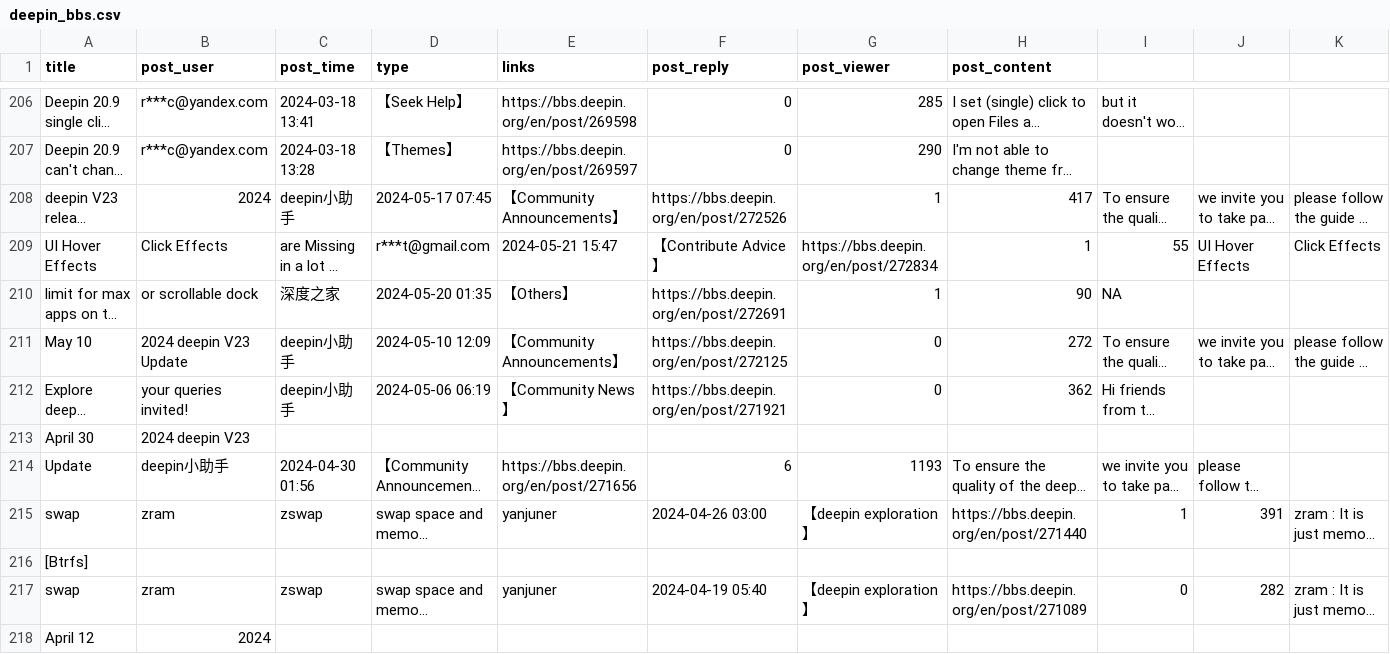
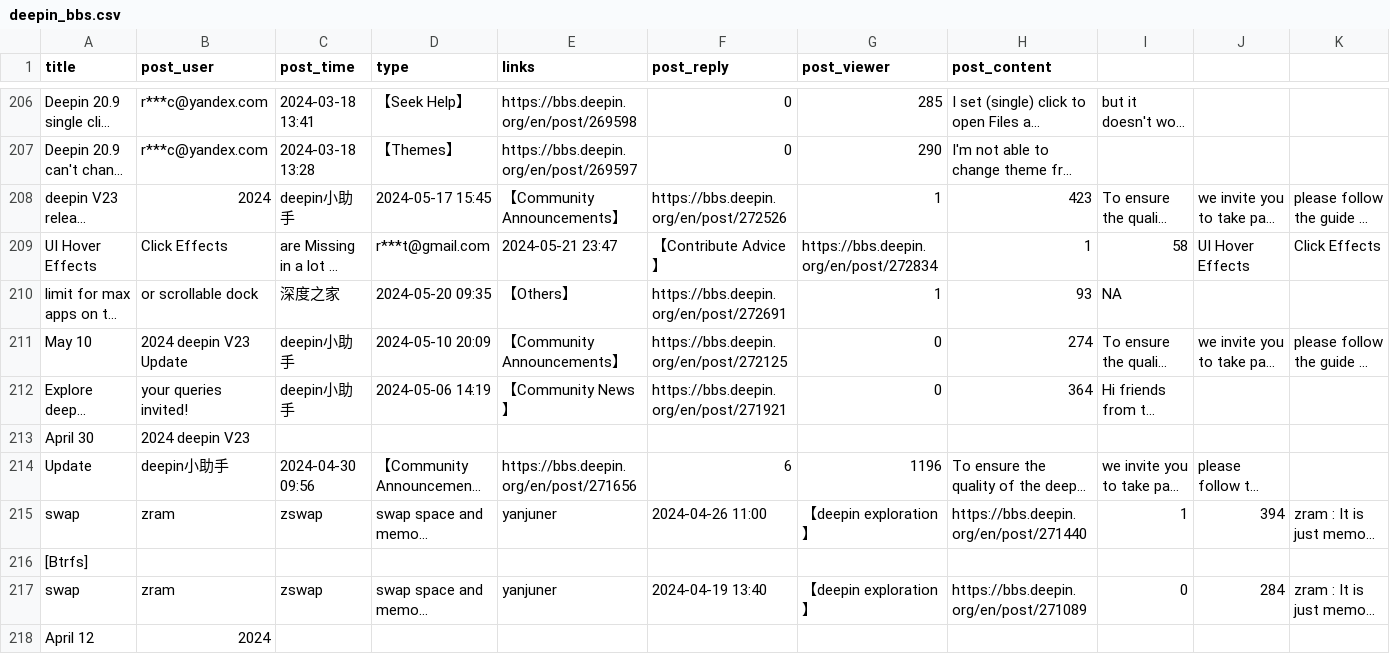
Before and after one commit to rainoffallingstar/dpbbs-rss, a CSV file: R/deepin_bbs.csv, drawn as a sheet; only a part is shown, gaps mark what is left out; long unchanged cells end in …; the diff covers the shown part only; the diff names each change by its address in the sheet, - before the commit and + after, or states it on an @@ line.

```diff
--- a/R/deepin_bbs.csv
+++ b/R/deepin_bbs.csv
-D208 (type): 2024-05-17 07:45
+D208 (type): 2024-05-17 15:45
-H208 (post_content): 417
+H208 (post_content): 423
-E209 (links): 2024-05-21 15:47
+E209 (links): 2024-05-21 23:47
-I209: 55
+I209: 58
-D210 (type): 2024-05-20 01:35
+D210 (type): 2024-05-20 09:35
-H210 (post_content): 90
+H210 (post_content): 93
-D211 (type): 2024-05-10 12:09
+D211 (type): 2024-05-10 20:09
-H211 (post_content): 272
+H211 (post_content): 274
-D212 (type): 2024-05-06 06:19
+D212 (type): 2024-05-06 14:19
-H212 (post_content): 362
+H212 (post_content): 364
-C214 (post_time): 2024-04-30 01:56
+C214 (post_time): 2024-04-30 09:56
-G214 (post_viewer): 1193
+G214 (post_viewer): 1196
-F215 (post_reply): 2024-04-26 03:00
+F215 (post_reply): 2024-04-26 11:00
-J215: 391
+J215: 394
-F217 (post_reply): 2024-04-19 05:40
+F217 (post_reply): 2024-04-19 13:40
-J217: 282
+J217: 284
```
Also changed, not shown: 61 edited cells elsewhere in this file, 58 other files.
